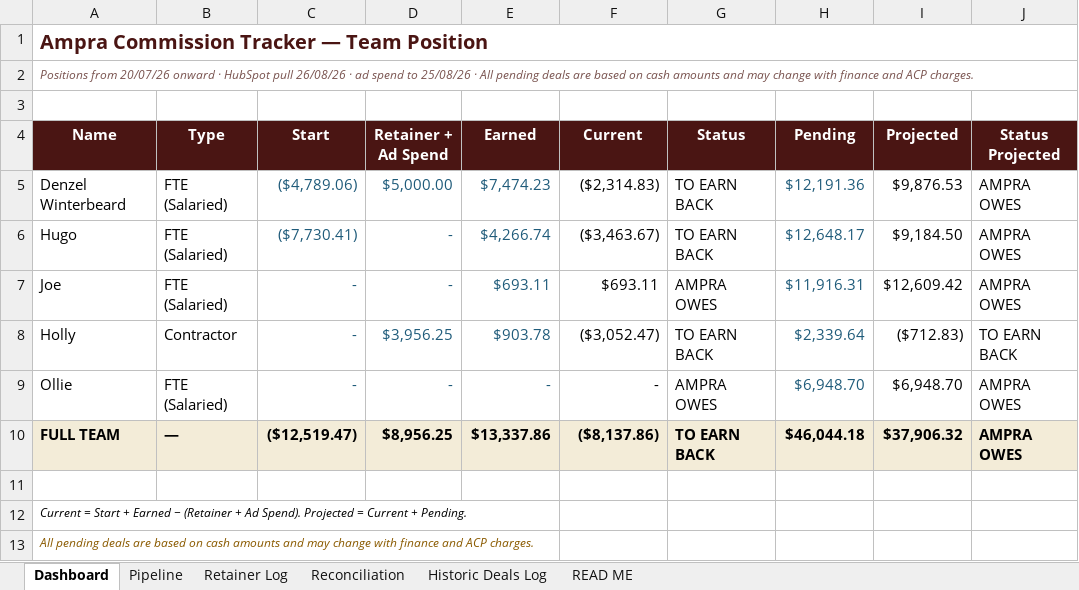
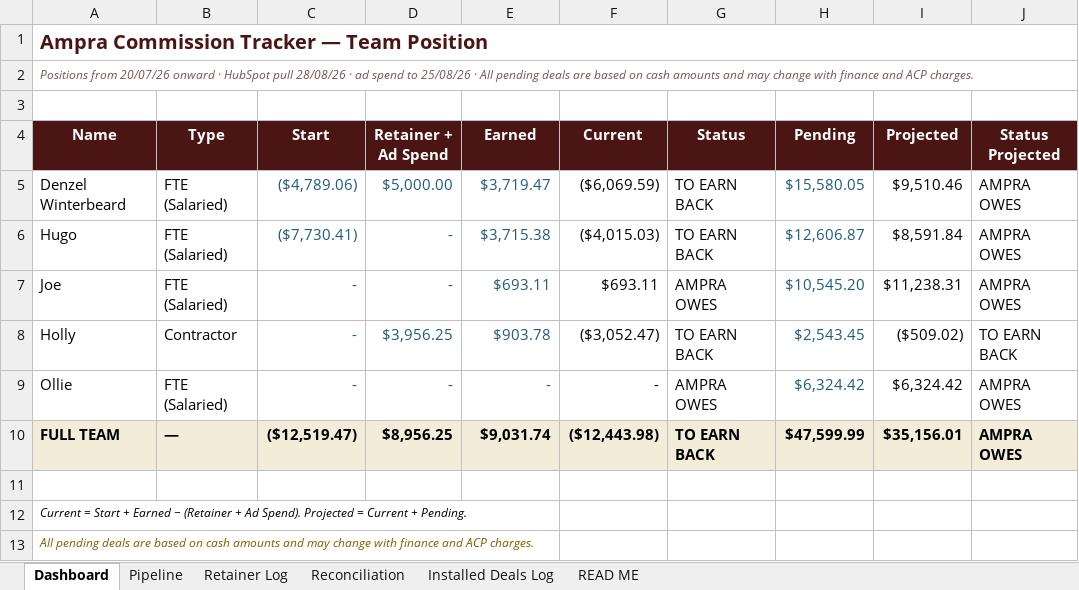
Before and after one commit to ollieleuthart/ssa-tracker, an Excel workbook: Ampra_Commission_Tracker.xlsx, sheet Dashboard, drawn as a sheet; values as stored, in another font and other column widths than the file's, no borders; conditional formats not drawn; the diff names each change by its address in the sheet, - before the commit and + after, or states it on an @@ line.

Commit message:
New structural rules: two finance gates, Commission Payable as the pot, Holly as a normal lead gen, Installed Deals Log

```diff
--- a/Ampra_Commission_Tracker.xlsx (sheet Dashboard)
+++ b/Ampra_Commission_Tracker.xlsx (sheet Dashboard)
-sheet tab: Historic Deals Log
+sheet tab: Installed Deals Log
-A2 (Name): …HubSpot pull 26/08/26 · ad…
+A2 (Name): …HubSpot pull 28/08/26 · ad…
-E5 (Earned): $7,474.23
+E5 (Earned): $3,719.47
-F5 (Current): ($2,314.83)
+F5 (Current): ($6,069.59)
-H5 (Pending): $12,191.36
+H5 (Pending): $15,580.05
-I5 (Projected): $9,876.53
+I5 (Projected): $9,510.46
-E6 (Earned): $4,266.74
+E6 (Earned): $3,715.38
-F6 (Current): ($3,463.67)
+F6 (Current): ($4,015.03)
-H6 (Pending): $12,648.17
+H6 (Pending): $12,606.87
-I6 (Projected): $9,184.50
+I6 (Projected): $8,591.84
-H7 (Pending): $11,916.31
+H7 (Pending): $10,545.20
-I7 (Projected): $12,609.42
+I7 (Projected): $11,238.31
-H8 (Pending): $2,339.64
+H8 (Pending): $2,543.45
-I8 (Projected): ($712.83)
+I8 (Projected): ($509.02)
-H9 (Pending): $6,948.70
+H9 (Pending): $6,324.42
-I9 (Projected): $6,948.70
+I9 (Projected): $6,324.42
-E10 (Earned): $13,337.86
+E10 (Earned): $9,031.74
-F10 (Current): ($8,137.86)
+F10 (Current): ($12,443.98)
-H10 (Pending): $46,044.18
+H10 (Pending): $47,599.99
-I10 (Projected): $37,906.32
+I10 (Projected): $35,156.01
```
Also changed, not shown: sheet Reconciliation, sheet Installed Deals Log, sheet Pipeline, sheet READ ME, sheet Retainer Log.
